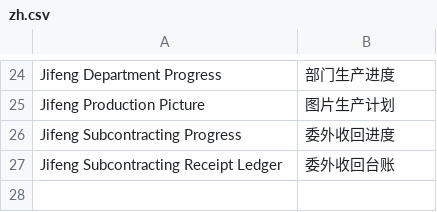
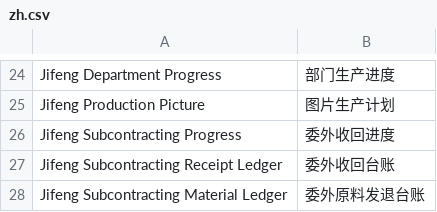
Before and after one commit to LiJzd/jifeng-erp, a CSV file: jifeng_erp/translations/zh.csv, drawn as a sheet; only a part is shown, gaps mark what is left out.

Commit message:
Add exact-source raw material dispatch and return ledger

```diff
--- a/jifeng_erp/translations/zh.csv
+++ b/jifeng_erp/translations/zh.csv
@@ -27 +27,2 @@ Jifeng Subcontracting Progress,委外收回进度
 Jifeng Subcontracting Receipt Ledger,委外收回台账
+Jifeng Subcontracting Material Ledger,委外原料发退台账
```
Also changed, not shown: 10 other files.
